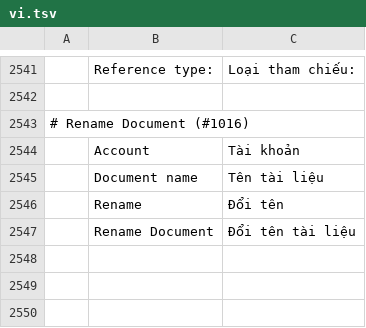
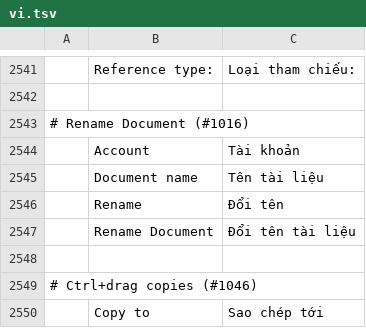
Before and after one commit to 0x-fork/wordcraft, a TSV file: crates/ui-egui/src/i18n/vi.tsv, drawn as a sheet; only a part is shown, gaps mark what is left out; the diff names each change by its address in the sheet, - before the commit and + after, or states it on an @@ line.

```diff
--- a/crates/ui-egui/src/i18n/vi.tsv
+++ b/crates/ui-egui/src/i18n/vi.tsv
+row 2548: (empty)
+row 2549: # Ctrl+drag copies (#1046)
+row 2550:  | Copy to | Sao chép tới
```
Also changed, not shown: crates/ui-egui/src/i18n/bg.tsv, crates/ui-egui/src/i18n/et.tsv, 21 other files.
